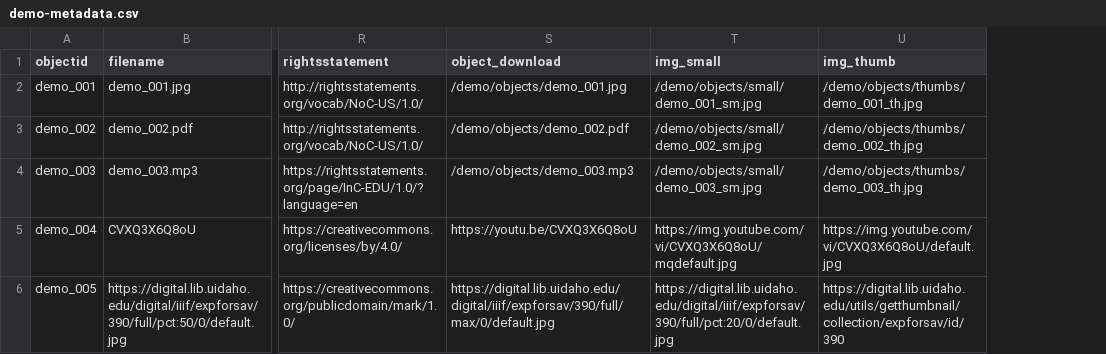
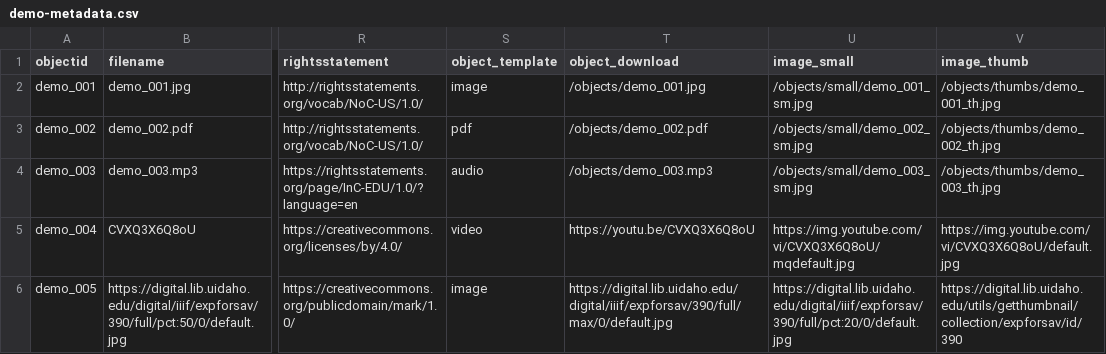
Before and after one commit to CollectionBuilder/collectionbuilder-sa, a CSV file: _data/demo-metadata.csv, drawn as a sheet; only a part is shown, gaps mark what is left out; removed rows and columns are numbered as before the commit, all else as after; the diff names each change by its address in the sheet, - before the commit and + after, or states it on an @@ line.

Commit message:
set up new metadata template

```diff
--- a/_data/demo-metadata.csv
+++ b/_data/demo-metadata.csv
+column S (object_template), rows 2-6: image | pdf | audio | video | image
-column T (img_small), rows 2-6: /demo/objects/small/demo_001_sm.jpg | /demo/objects/small/demo_002_sm.jpg | /demo/objects/small/demo_003_sm.jpg | https://img.youtube.com/vi/CVXQ3X6Q8oU/mqdefault.jpg | https://digital.lib.uidaho.edu/digital/iiif/expforsav/390/full/pct:20/0/default.jpg
-column U (img_thumb), rows 2-6: /demo/objects/thumbs/demo_001_th.jpg | /demo/objects/thumbs/demo_002_th.jpg | /demo/objects/thumbs/demo_003_th.jpg | https://img.youtube.com/vi/CVXQ3X6Q8oU/default.jpg | https://digital.lib.uidaho.edu/utils/getthumbnail/collection/expforsav/id/390
+column U (image_small), rows 2-6: /objects/small/demo_001_sm.jpg | /objects/small/demo_002_sm.jpg | /objects/small/demo_003_sm.jpg | https://img.youtube.com/vi/CVXQ3X6Q8oU/mqdefault.jpg | https://digital.lib.uidaho.edu/digital/iiif/expforsav/390/full/pct:20/0/default.jpg
+column V (image_thumb), rows 2-6: /objects/thumbs/demo_001_th.jpg | /objects/thumbs/demo_002_th.jpg | /objects/thumbs/demo_003_th.jpg | https://img.youtube.com/vi/CVXQ3X6Q8oU/default.jpg | https://digital.lib.uidaho.edu/utils/getthumbnail/collection/expforsav/id/390
-T2 (object_download): /demo/objects/demo_001.jpg
+T2 (object_download): /objects/demo_001.jpg
-T3 (object_download): /demo/objects/demo_002.pdf
+T3 (object_download): /objects/demo_002.pdf
-T4 (object_download): /demo/objects/demo_003.mp3
+T4 (object_download): /objects/demo_003.mp3
```
Also changed, not shown: 1 other file.
